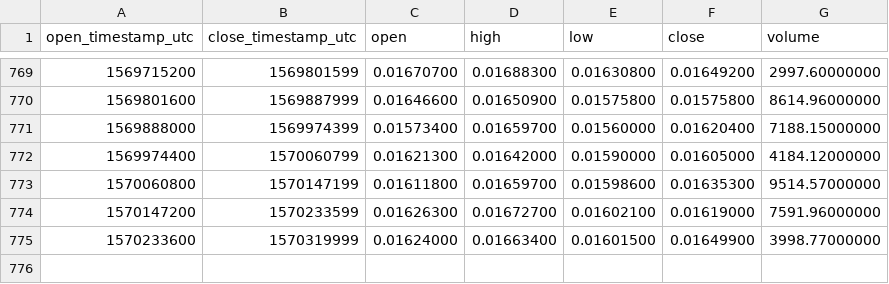
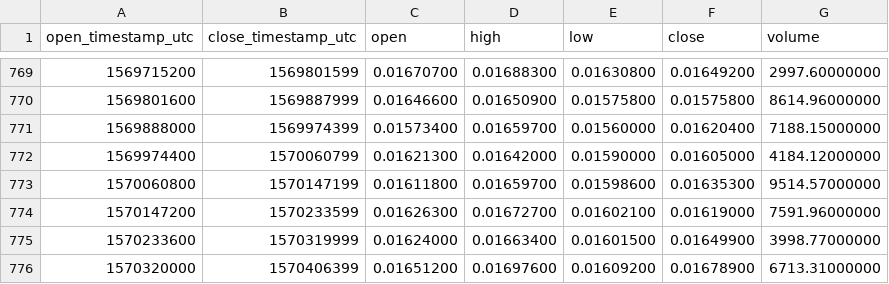
Before and after one commit to cryptobigbro/binance-MCOETH, a CSV file: binance-MCOETH-1d.csv, drawn as a sheet; only a part is shown, gaps mark what is left out; the diff names each change by its address in the sheet, - before the commit and + after, or states it on an @@ line.

Commit message:
Update OHLCV data.

```diff
--- a/binance-MCOETH-1d.csv
+++ b/binance-MCOETH-1d.csv
+row 776: 1570320000 | 1570406399 | 0.01651200 | 0.01697600 | 0.01609200 | 0.01678900 | 6713.31000000
```
Also changed, not shown: 1 other file.
